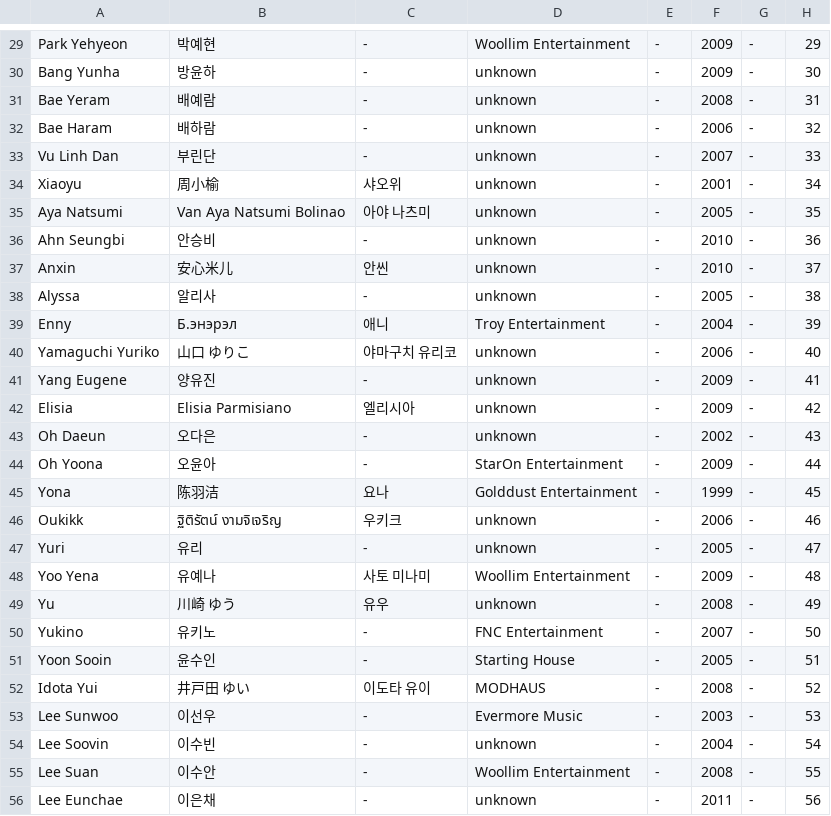
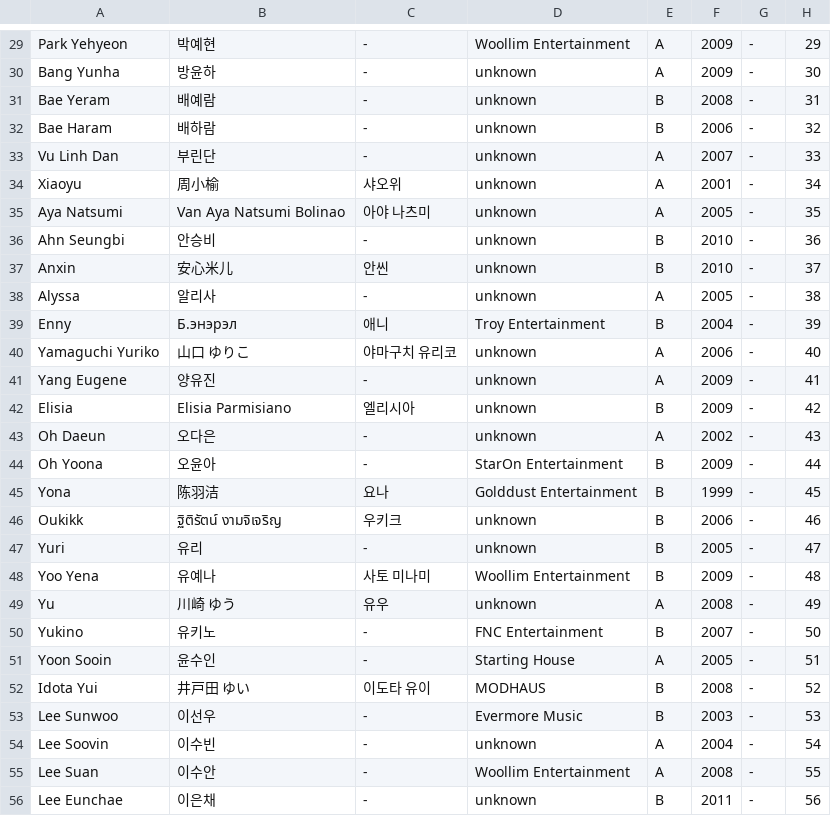
Before and after one commit to universeticket/universeticket.github.io, a CSV file: trainee_info.csv, drawn as a sheet; only a part is shown, gaps mark what is left out; the diff covers the shown part only.

```diff
--- a/trainee_info.csv
+++ b/trainee_info.csv
@@ -29,28 +29,28 @@
-"Park Yehyeon","박예현","-","Woollim Entertainment","-","2009","-","29 "
-"Bang Yunha","방윤하","-","unknown","-","2009","-","30"
-"Bae Yeram","배예람","-","unknown","-","2008","-","31"
-"Bae Haram","배하람","-","unknown","-","2006","-","32"
-"Vu Linh Dan","부린단","-","unknown","-","2007","-","33"
-"Xiaoyu","周小榆","샤오위","unknown","-","2001","-","34"
-"Aya Natsumi","Van Aya Natsumi Bolinao","아야 나츠미","unknown","-","2005","-","35"
-"Ahn Seungbi","안승비","-","unknown","-","2010","-","36"
-"Anxin","安心米儿","안씬","unknown","-","2010","-","37"
-"Alyssa","알리사","-","unknown","-","2005","-","38"
-"Enny","Б.энэрэл","애니","Troy Entertainment","-","2004","-","39"
-"Yamaguchi Yuriko","山口 ゆりこ","야마구치 유리코","unknown","-","2006","-","40"
-"Yang Eugene","양유진","-","unknown","-","2009","-","41"
-"Elisia","Elisia Parmisiano","엘리시아","unknown","-","2009","-","42"
-"Oh Daeun","오다은","-","unknown","-","2002","-","43"
-"Oh Yoona","오윤아","-","StarOn Entertainment","-","2009","-","44"
-"Yona","陈羽洁","요나","Golddust Entertainment","-","1999","-","45"
-"Oukikk","ฐิติรัตน์ งามจิเจริญ","우키크","unknown","-","2006","-","46"
-"Yuri","유리","-","unknown","-","2005","-","47"
-"Yoo Yena","유예나","사토 미나미","Woollim Entertainment","-","2009","-","48"
-"Yu","川崎 ゆう","유우","unknown","-","2008","-","49"
-"Yukino","유키노","-","FNC Entertainment","-","2007","-","50"
-"Yoon Sooin","윤수인","-","Starting House","-","2005","-","51"
-"Idota Yui","井戸田 ゆい","이도타 유이","MODHAUS","-","2008","-","52"
-"Lee Sunwoo","이선우","-","Evermore Music","-","2003","-","53"
-"Lee Soovin","이수빈","-","unknown","-","2004","-","54"
-"Lee Suan","이수안","-","Woollim Entertainment","-","2008","-","55"
-"Lee Eunchae","이은채","-","unknown","-","2011","-","56"
+"Park Yehyeon","박예현","-","Woollim Entertainment","A","2009","-","29 "
+"Bang Yunha","방윤하","-","unknown","A","2009","-","30"
+"Bae Yeram","배예람","-","unknown","B","2008","-","31"
+"Bae Haram","배하람","-","unknown","B","2006","-","32"
+"Vu Linh Dan","부린단","-","unknown","A","2007","-","33"
+"Xiaoyu","周小榆","샤오위","unknown","A","2001","-","34"
+"Aya Natsumi","Van Aya Natsumi Bolinao","아야 나츠미","unknown","A","2005","-","35"
+"Ahn Seungbi","안승비","-","unknown","B","2010","-","36"
+"Anxin","安心米儿","안씬","unknown","B","2010","-","37"
+"Alyssa","알리사","-","unknown","A","2005","-","38"
+"Enny","Б.энэрэл","애니","Troy Entertainment","B","2004","-","39"
+"Yamaguchi Yuriko","山口 ゆりこ","야마구치 유리코","unknown","A","2006","-","40"
+"Yang Eugene","양유진","-","unknown","A","2009","-","41"
+"Elisia","Elisia Parmisiano","엘리시아","unknown","B","2009","-","42"
+"Oh Daeun","오다은","-","unknown","A","2002","-","43"
+"Oh Yoona","오윤아","-","StarOn Entertainment","B","2009","-","44"
+"Yona","陈羽洁","요나","Golddust Entertainment","B","1999","-","45"
+"Oukikk","ฐิติรัตน์ งามจิเจริญ","우키크","unknown","B","2006","-","46"
+"Yuri","유리","-","unknown","B","2005","-","47"
+"Yoo Yena","유예나","사토 미나미","Woollim Entertainment","B","2009","-","48"
+"Yu","川崎 ゆう","유우","unknown","A","2008","-","49"
+"Yukino","유키노","-","FNC Entertainment","B","2007","-","50"
+"Yoon Sooin","윤수인","-","Starting House","A","2005","-","51"
+"Idota Yui","井戸田 ゆい","이도타 유이","MODHAUS","B","2008","-","52"
+"Lee Sunwoo","이선우","-","Evermore Music","B","2003","-","53"
+"Lee Soovin","이수빈","-","unknown","A","2004","-","54"
+"Lee Suan","이수안","-","Woollim Entertainment","A","2008","-","55"
+"Lee Eunchae","이은채","-","unknown","B","2011","-","56"
```
Also changed, not shown: 55 edited cells elsewhere in this file.
